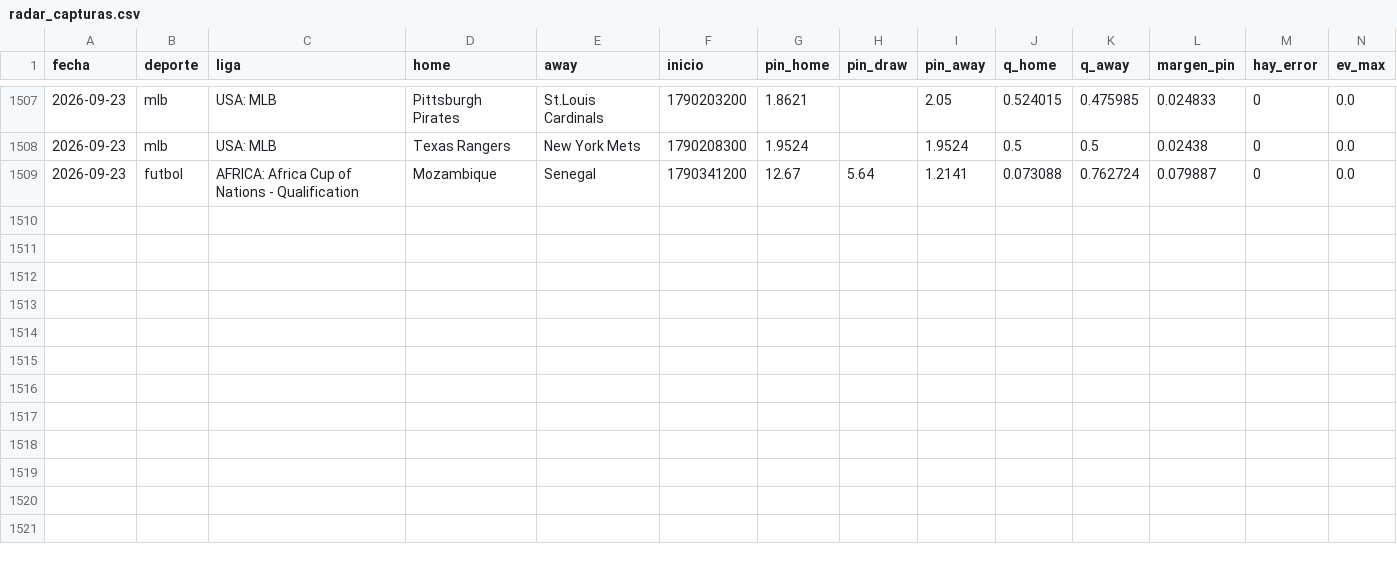
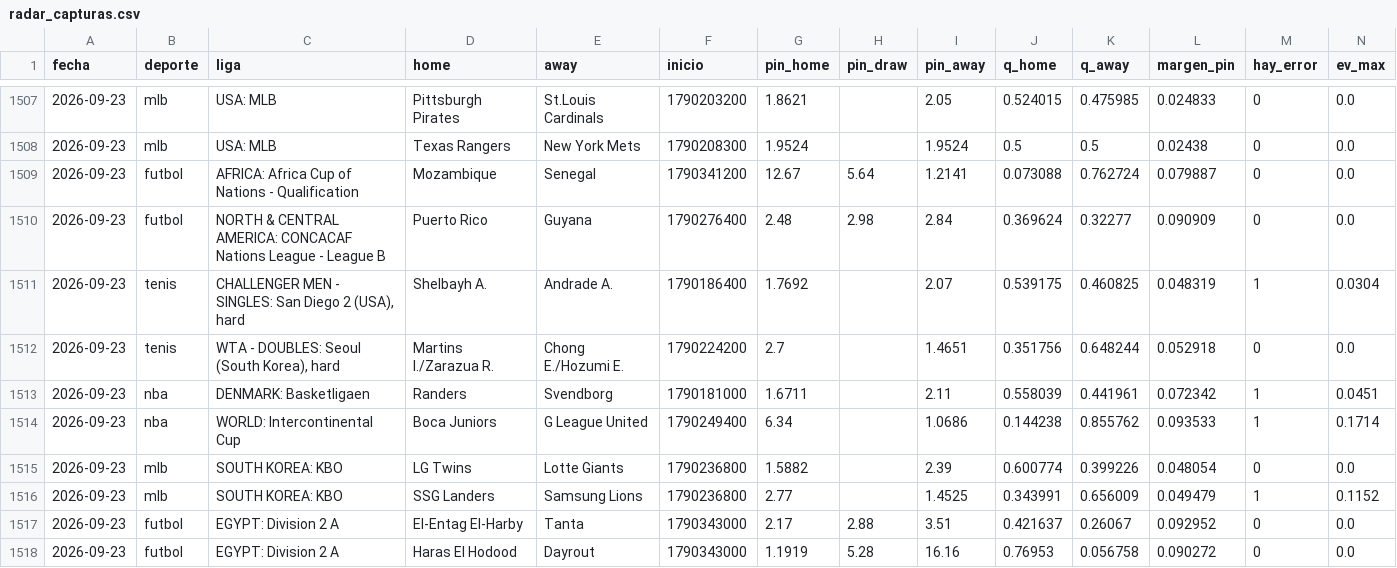
Before and after one commit to HectorMontiel/mundial-2026-predictor, a CSV file: radar_capturas.csv, drawn as a sheet; only a part is shown, gaps mark what is left out; rows hold the shown columns only; the diff names each change by its address in the sheet, - before the commit and + after, or states it on an @@ line.

```diff
--- a/radar_capturas.csv
+++ b/radar_capturas.csv
+row 1510: 2026-09-23 | futbol | NORTH & CENTRAL AMERICA: CONCACAF Nations League - League B | Puerto Rico | Guyana | 1790276400 | 2.48 | 2.98 | 2.84 | 0.369624 | 0.32277 | 0.090909 | 0 | 0.0
+row 1511: 2026-09-23 | tenis | CHALLENGER MEN - SINGLES: San Diego 2 (USA), hard | Shelbayh A. | Andrade A. | 1790186400 | 1.7692 |  | 2.07 | 0.539175 | 0.460825 | 0.048319 | 1 | 0.0304
+row 1512: 2026-09-23 | tenis | WTA - DOUBLES: Seoul (South Korea), hard | Martins I./Zarazua R. | Chong E./Hozumi E. | 1790224200 | 2.7 |  | 1.4651 | 0.351756 | 0.648244 | 0.052918 | 0 | 0.0
+row 1513: 2026-09-23 | nba | DENMARK: Basketligaen | Randers | Svendborg | 1790181000 | 1.6711 |  | 2.11 | 0.558039 | 0.441961 | 0.072342 | 1 | 0.0451
+row 1514: 2026-09-23 | nba | WORLD: Intercontinental Cup | Boca Juniors | G League United | 1790249400 | 6.34 |  | 1.0686 | 0.144238 | 0.855762 | 0.093533 | 1 | 0.1714
+row 1515: 2026-09-23 | mlb | SOUTH KOREA: KBO | LG Twins | Lotte Giants | 1790236800 | 1.5882 |  | 2.39 | 0.600774 | 0.399226 | 0.048054 | 0 | 0.0
+row 1516: 2026-09-23 | mlb | SOUTH KOREA: KBO | SSG Landers | Samsung Lions | 1790236800 | 2.77 |  | 1.4525 | 0.343991 | 0.656009 | 0.049479 | 1 | 0.1152
+row 1517: 2026-09-23 | futbol | EGYPT: Division 2 A | El-Entag El-Harby | Tanta | 1790343000 | 2.17 | 2.88 | 3.51 | 0.421637 | 0.26067 | 0.092952 | 0 | 0.0
+row 1518: 2026-09-23 | futbol | EGYPT: Division 2 A | Haras El Hodood | Dayrout | 1790343000 | 1.1919 | 5.28 | 16.16 | 0.76953 | 0.056758 | 0.090272 | 0 | 0.0
```
Also changed, not shown: anclas_capturas.csv, 2 other files.
